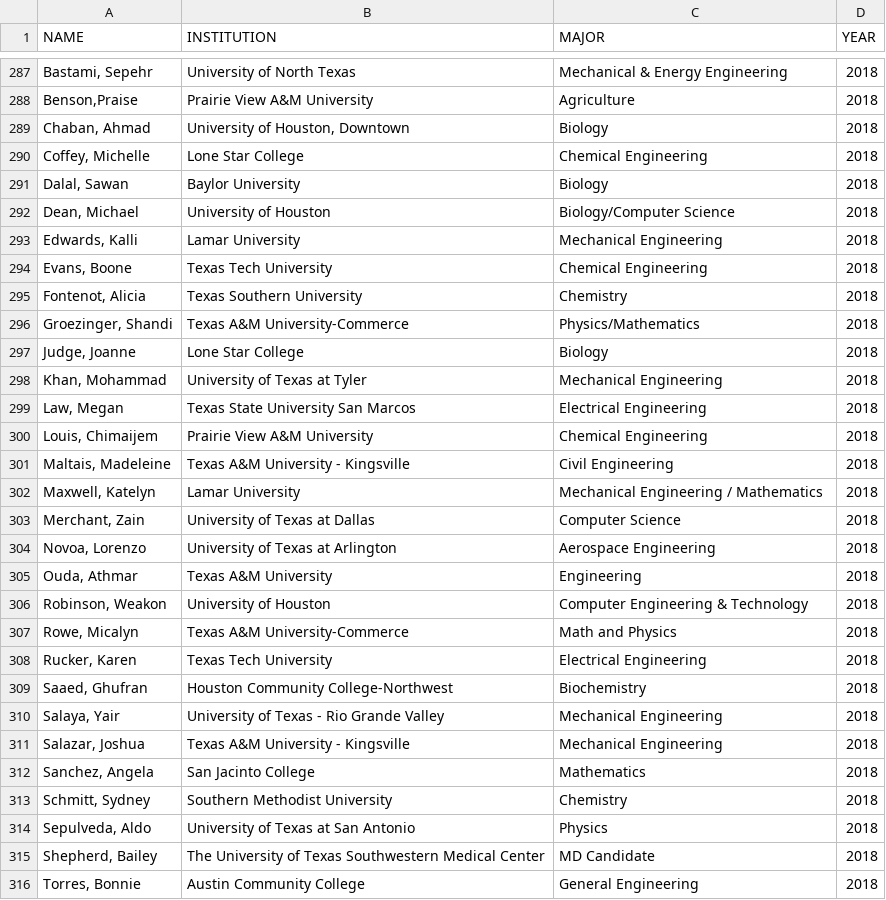
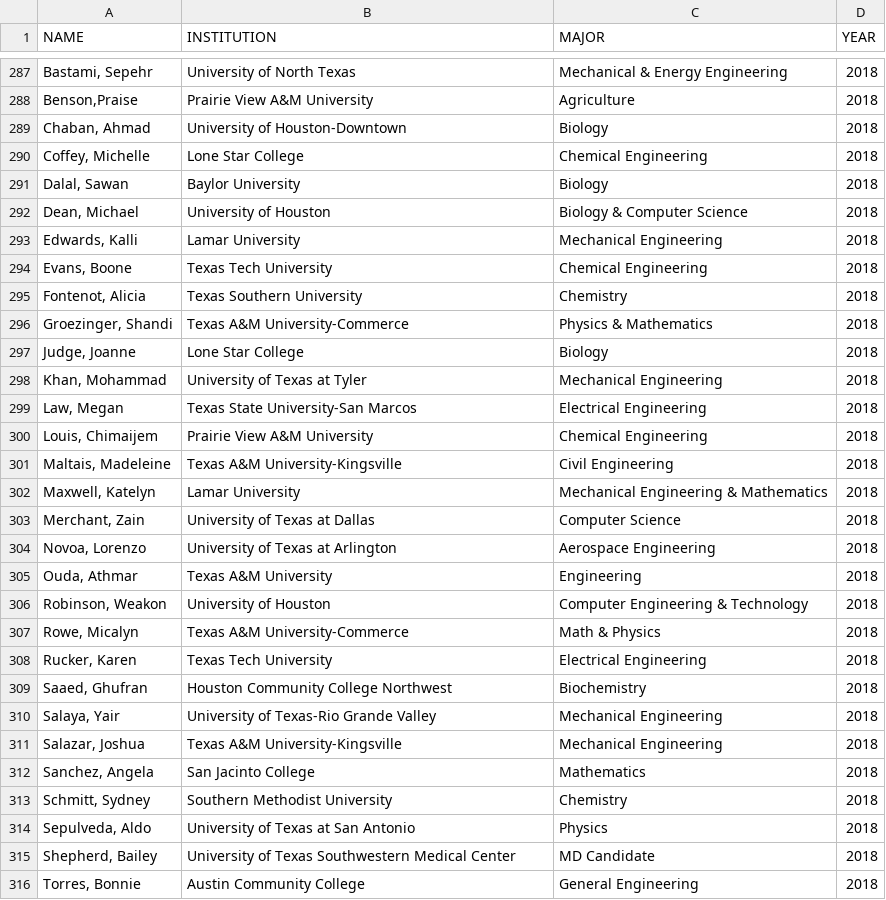
Before and after one commit to cloudy/tsgc-fellowship-analysis, a CSV file: data/tsgc-scholars-2008-2019.csv, drawn as a sheet; only a part is shown, gaps mark what is left out; the diff covers the shown part only; the diff names each change by its address in the sheet, - before the commit and + after, or states it on an @@ line.

Commit message:
Clean data

```diff
--- a/data/tsgc-scholars-2008-2019.csv
+++ b/data/tsgc-scholars-2008-2019.csv
-B289 (INSTITUTION): University of Houston, Downtown
+B289 (INSTITUTION): University of Houston-Downtown
-C292 (MAJOR): Biology/Computer Science
+C292 (MAJOR): Biology & Computer Science
-C296 (MAJOR): Physics/Mathematics
+C296 (MAJOR): Physics & Mathematics
-B299 (INSTITUTION): Texas State University San Marcos
+B299 (INSTITUTION): Texas State University-San Marcos
-B301 (INSTITUTION): Texas A&M University - Kingsville
+B301 (INSTITUTION): Texas A&M University-Kingsville
-C302 (MAJOR): Mechanical Engineering / Mathematics
+C302 (MAJOR): Mechanical Engineering & Mathematics
-C307 (MAJOR): Math and Physics
+C307 (MAJOR): Math & Physics
-B309 (INSTITUTION): Houston Community College-Northwest
+B309 (INSTITUTION): Houston Community College Northwest
-B310 (INSTITUTION): University of Texas - Rio Grande Valley
+B310 (INSTITUTION): University of Texas-Rio Grande Valley
-B311 (INSTITUTION): Texas A&M University - Kingsville
+B311 (INSTITUTION): Texas A&M University-Kingsville
-B315 (INSTITUTION): The University of…
+B315 (INSTITUTION): University of…
```
Also changed, not shown: 99 edited cells elsewhere in this file, data/tsgc-fellows-2008-2019.csv.
